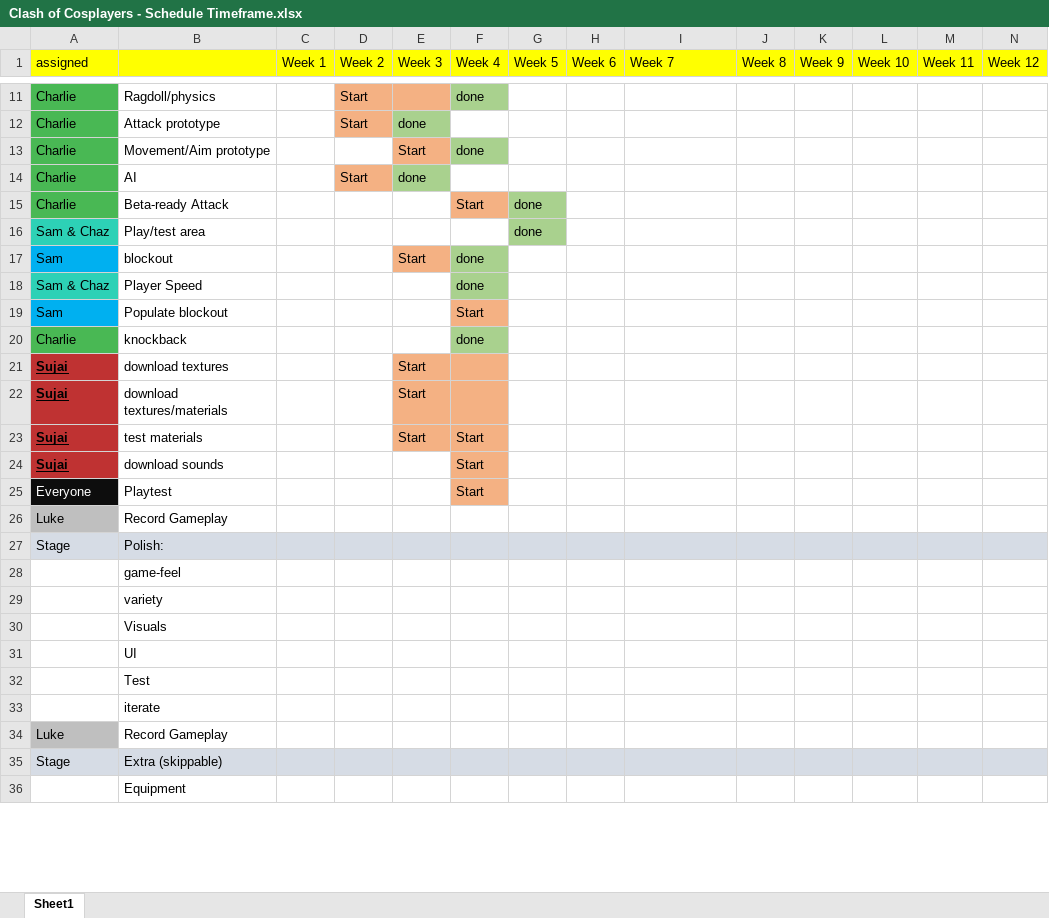
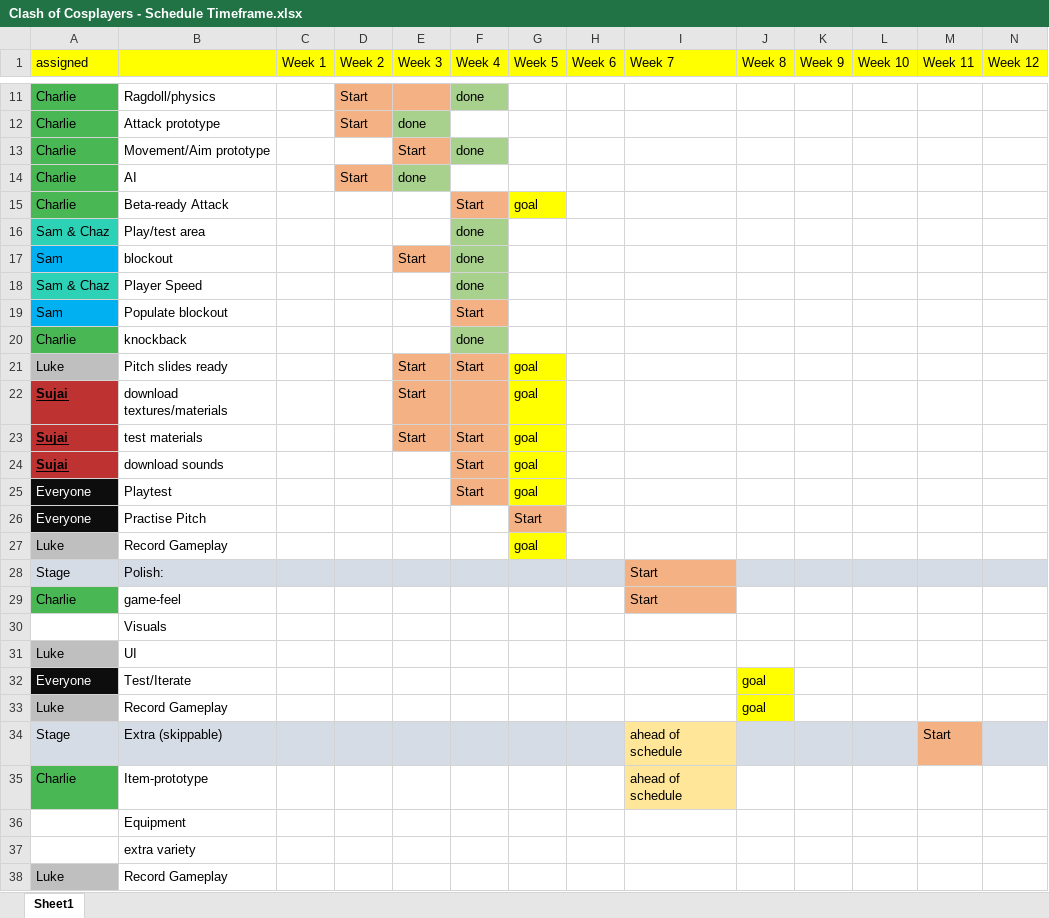
Before and after one commit to LuxRegem/Project_Clash-of-Cosplayers, an Excel workbook: Shared Documentation/Luke's Documents/Clash of Cosplayers - Schedule Timeframe.xlsx, sheet Sheet1, drawn as a sheet; only a part is shown, gaps mark what is left out; values as stored, in another font and other column widths than the file's, no borders; removed rows and columns are numbered as before the commit, all else as after; the diff covers the shown part only; the diff names each change by its address in the sheet, - before the commit and + after, or states it on an @@ line.

Commit message:
chaz version of schedule

```diff
--- a/Shared Documentation/Luke's Documents/Clash of Cosplayers - Schedule Timeframe.xlsx (sheet Sheet1)
+++ b/Shared Documentation/Luke's Documents/Clash of Cosplayers - Schedule Timeframe.xlsx (sheet Sheet1)
-G15 (Week 5): done
+G15 (Week 5): goal
-G15 fill: #A9D18E
+G15 fill: #FFFF00
-F16 (Week 4): (empty)
+F16 (Week 4): done
-F16 fill: none
+F16 fill: #A9D18E
-G16 (Week 5): done
+G16 (Week 5): (empty)
-G16 fill: #A9D18E
+G16 fill: none
-row 21: Sujai | download textures |  |  | Start
+row 21: Luke | Pitch slides ready |  |  | Start | Start | goal
-G22:G25 (Week 5): (empty)
+G22:G25 (Week 5): goal
-G22:G25 fill: none
+G22:G25 fill: #FFFF00
+row 26: Everyone | Practise Pitch |  |  |  |  | Start
+row 27: Luke | Record Gameplay |  |  |  |  | goal
+row 28: Stage | Polish: |  |  |  |  |  |  | Start
+row 29: Charlie | game-feel |  |  |  |  |  |  | Start
+row 31: Luke | UI
+row 32: Everyone | Test/Iterate |  |  |  |  |  |  |  | goal
+row 33: Luke | Record Gameplay |  |  |  |  |  |  |  | goal
+row 34: Stage | Extra (skippable) |  |  |  |  |  |  | ahead of schedule |  |  |  | Start
+row 35: Charlie | Item-prototype |  |  |  |  |  |  | ahead of schedule
+row 37:  | extra variety
-row 27: Stage | Polish:
-row 28:  | game-feel
-row 29:  | variety
-row 31:  | UI
-row 32:  | Test
-row 33:  | iterate
-row 34: Luke | Record Gameplay
-row 35: Stage | Extra (skippable)
```
Also changed, not shown: 4 added rows, 6 removed rows, 1 edited cell and cell formats elsewhere in this sheet, Shared Documentation/Luke's Documents/Clash of Cosplayers - Deliverables.xlsx, Shared Documentation/Luke's Documents/Clash of Cosplayers - Plan Outline.xlsx, 1 other file.
